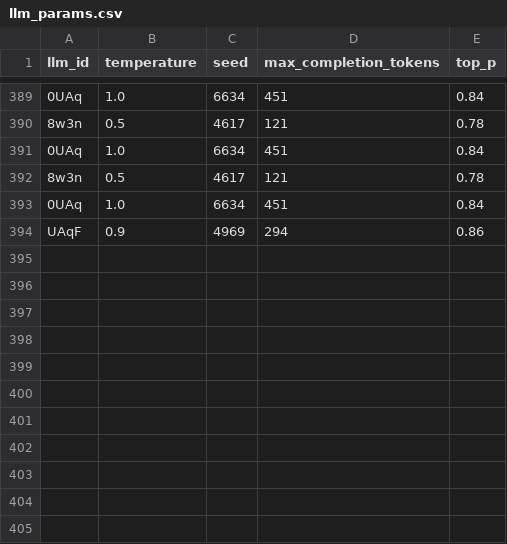
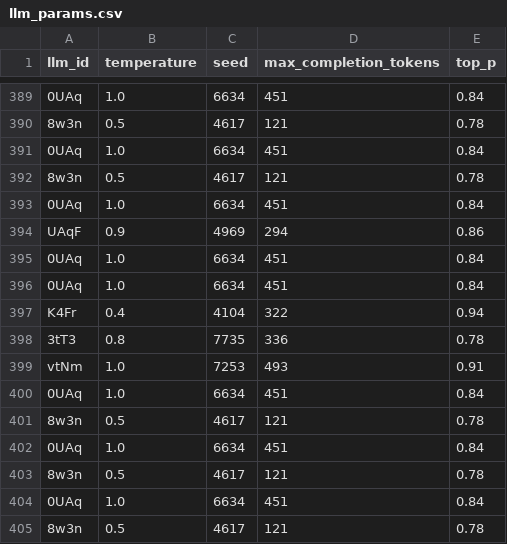
Before and after one commit to fxinwei/Open-LLM-VTuber, a CSV file: llm_params.csv, drawn as a sheet; only a part is shown, gaps mark what is left out; the diff names each change by its address in the sheet, - before the commit and + after, or states it on an @@ line.

```diff
--- a/llm_params.csv
+++ b/llm_params.csv
+row 395: 0UAq | 1.0 | 6634 | 451 | 0.84
+row 396: 0UAq | 1.0 | 6634 | 451 | 0.84
+row 397: K4Fr | 0.4 | 4104 | 322 | 0.94
+row 398: 3tT3 | 0.8 | 7735 | 336 | 0.78
+row 399: vtNm | 1.0 | 7253 | 493 | 0.91
+row 400: 0UAq | 1.0 | 6634 | 451 | 0.84
+row 401: 8w3n | 0.5 | 4617 | 121 | 0.78
+row 402: 0UAq | 1.0 | 6634 | 451 | 0.84
+row 403: 8w3n | 0.5 | 4617 | 121 | 0.78
+row 404: 0UAq | 1.0 | 6634 | 451 | 0.84
+row 405: 8w3n | 0.5 | 4617 | 121 | 0.78
```
Also changed, not shown: 4 other files.
